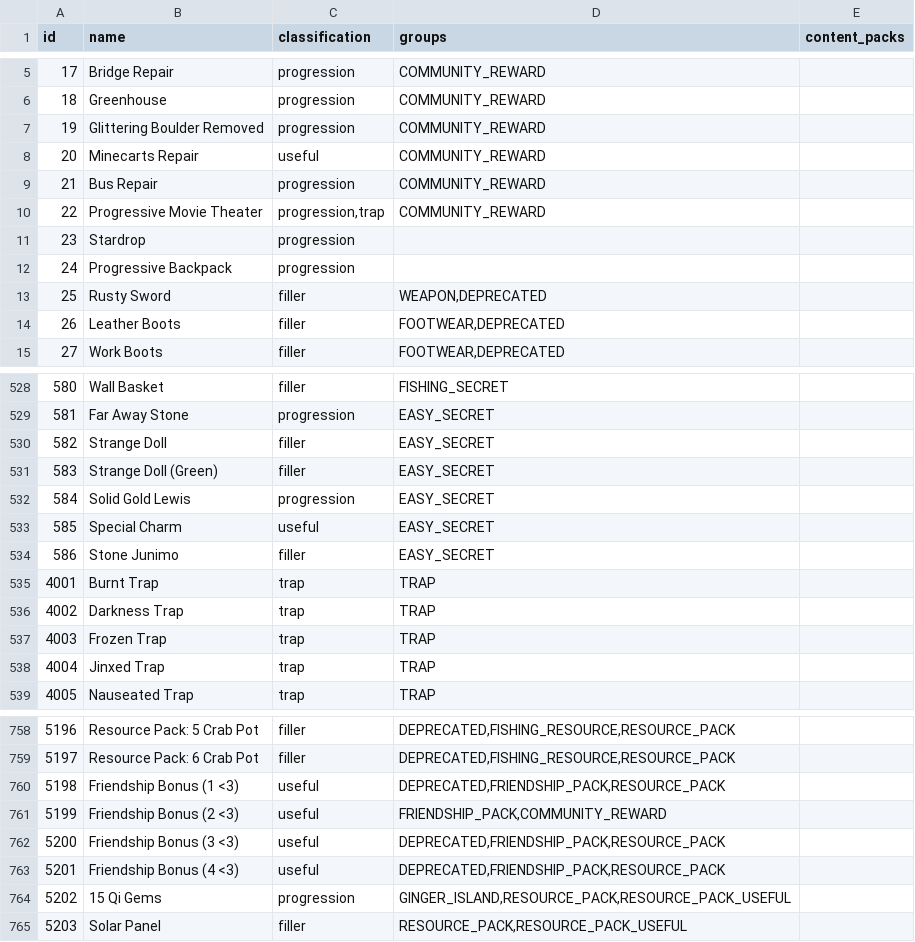
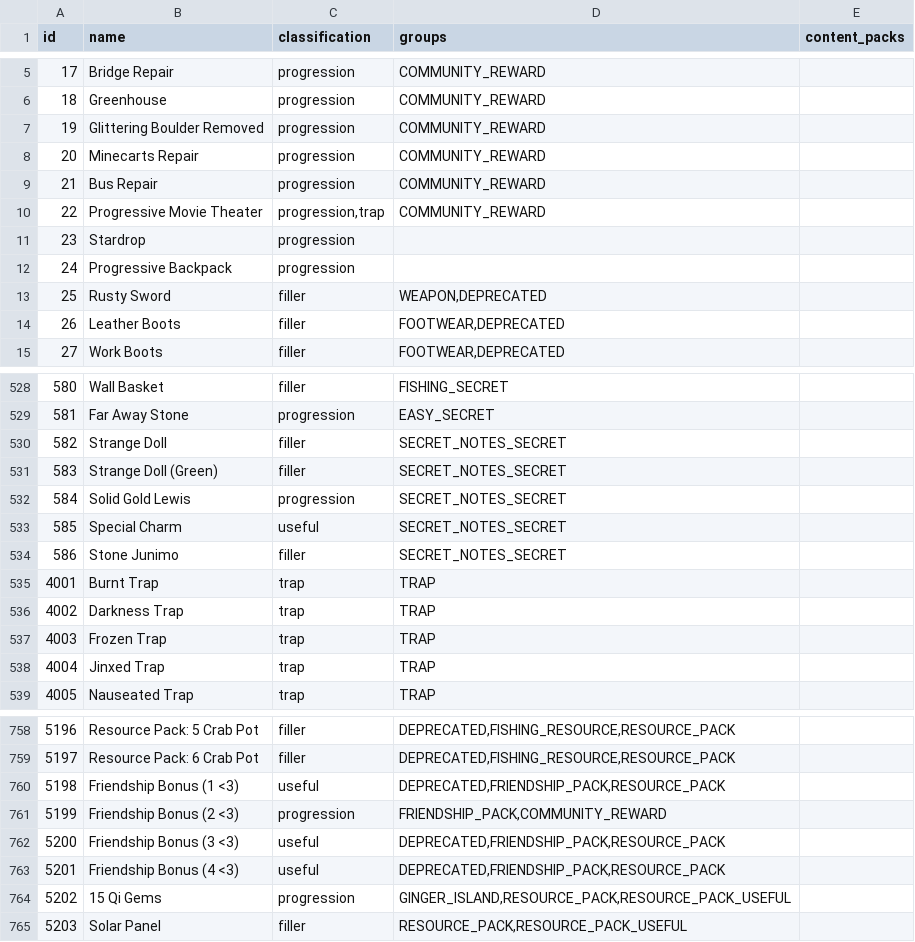
Before and after one commit to ahhh-reptar/Archipelago, a CSV file: worlds/stardew_valley/data/items.csv, drawn as a sheet; only a part is shown, gaps mark what is left out.

Commit message:
- Various secretsanity fixes - Fixed some secret note item wrongly tagged

```diff
--- a/worlds/stardew_valley/data/items.csv
+++ b/worlds/stardew_valley/data/items.csv
@@ -7,3 +7,3 @@ id,name,classification,groups,content_packs
 19,Glittering Boulder Removed,progression,COMMUNITY_REWARD,
-20,Minecarts Repair,useful,COMMUNITY_REWARD,
+20,Minecarts Repair,progression,COMMUNITY_REWARD,
 21,Bus Repair,progression,COMMUNITY_REWARD,
@@ -529,7 +529,7 @@ id,name,classification,groups,content_packs
 581,Far Away Stone,progression,"EASY_SECRET",
-582,Strange Doll,filler,"EASY_SECRET",
-583,Strange Doll (Green),filler,"EASY_SECRET",
-584,Solid Gold Lewis,progression,"EASY_SECRET",
-585,Special Charm,useful,"EASY_SECRET",
-586,Stone Junimo,filler,"EASY_SECRET",
+582,Strange Doll,filler,"SECRET_NOTES_SECRET",
+583,Strange Doll (Green),filler,"SECRET_NOTES_SECRET",
+584,Solid Gold Lewis,progression,"SECRET_NOTES_SECRET",
+585,Special Charm,useful,"SECRET_NOTES_SECRET",
+586,Stone Junimo,filler,"SECRET_NOTES_SECRET",
 4001,Burnt Trap,trap,TRAP,
@@ -760,3 +760,3 @@ id,name,classification,groups,content_packs
 5198,Friendship Bonus (1 <3),useful,"DEPRECATED,FRIENDSHIP_PACK,RESOURCE_PACK",
-5199,Friendship Bonus (2 <3),useful,"FRIENDSHIP_PACK,COMMUNITY_REWARD",
+5199,Friendship Bonus (2 <3),progression,"FRIENDSHIP_PACK,COMMUNITY_REWARD",
 5200,Friendship Bonus (3 <3),useful,"DEPRECATED,FRIENDSHIP_PACK,RESOURCE_PACK",
```
Also changed, not shown: worlds/stardew_valley/data/locations.csv, 2 other files.
